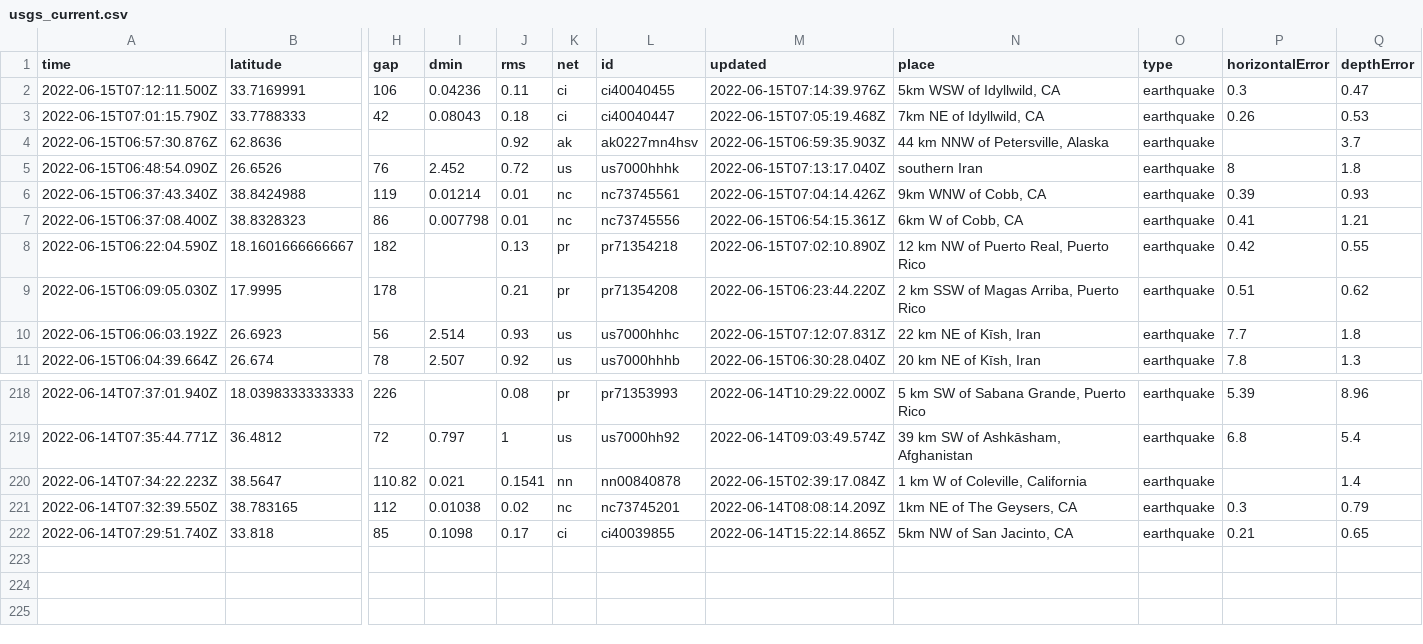
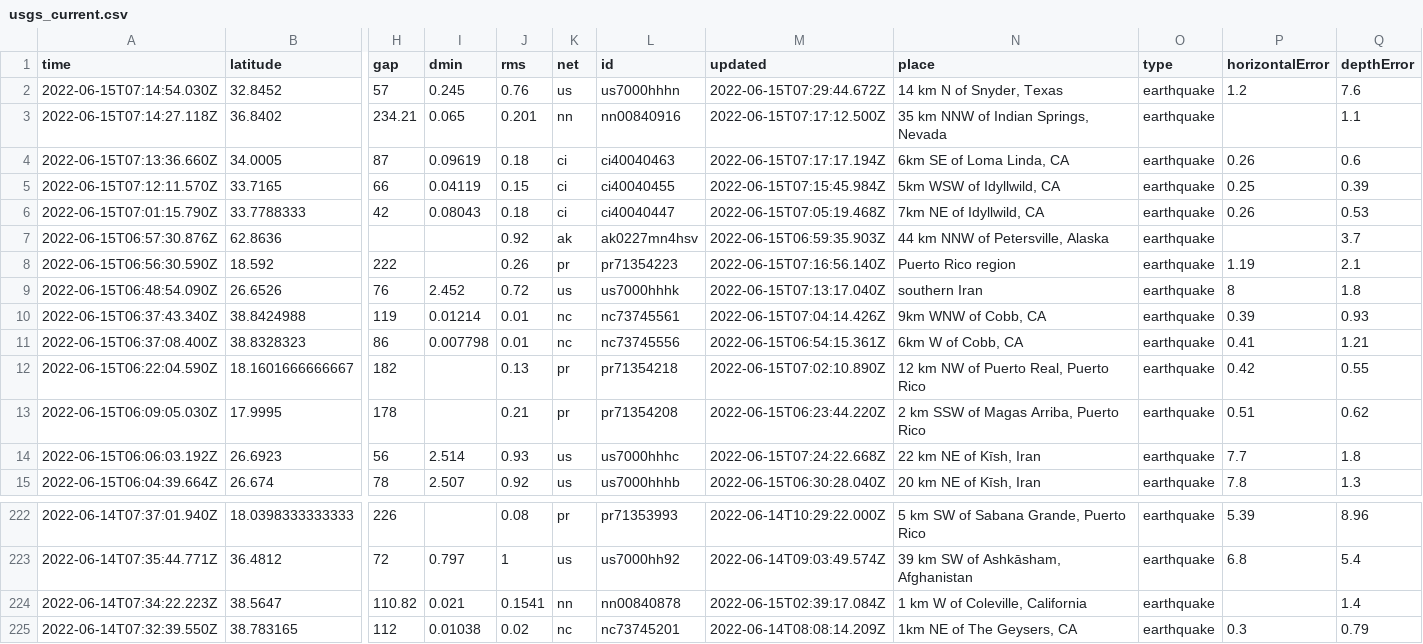
Before and after one commit to kmadden71/my-data-robot, a CSV file: usgs_current.csv, drawn as a sheet; only a part is shown, gaps mark what is left out; removed rows and columns are numbered as before the commit, all else as after; rows hold the shown columns only; the diff names each change by its address in the sheet, - before the commit and + after, or states it on an @@ line.

```diff
--- a/usgs_current.csv
+++ b/usgs_current.csv
-row 2: 2022-06-15T07:12:11.500Z | 33.7169991 | 106 | 0.04236 | 0.11 | ci | ci40040455 | 2022-06-15T07:14:39.976Z | 5km WSW of Idyllwild, CA | earthquake | 0.3 | 0.47
+row 2: 2022-06-15T07:14:54.030Z | 32.8452 | 57 | 0.245 | 0.76 | us | us7000hhhn | 2022-06-15T07:29:44.672Z | 14 km N of Snyder, Texas | earthquake | 1.2 | 7.6
+row 3: 2022-06-15T07:14:27.118Z | 36.8402 | 234.21 | 0.065 | 0.201 | nn | nn00840916 | 2022-06-15T07:17:12.500Z | 35 km NNW of Indian Springs, Nevada | earthquake |  | 1.1
+row 4: 2022-06-15T07:13:36.660Z | 34.0005 | 87 | 0.09619 | 0.18 | ci | ci40040463 | 2022-06-15T07:17:17.194Z | 6km SE of Loma Linda, CA | earthquake | 0.26 | 0.6
+row 5: 2022-06-15T07:12:11.570Z | 33.7165 | 66 | 0.04119 | 0.15 | ci | ci40040455 | 2022-06-15T07:15:45.984Z | 5km WSW of Idyllwild, CA | earthquake | 0.25 | 0.39
+row 8: 2022-06-15T06:56:30.590Z | 18.592 | 222 |  | 0.26 | pr | pr71354223 | 2022-06-15T07:16:56.140Z | Puerto Rico region | earthquake | 1.19 | 2.1
-M14 (updated): 2022-06-15T07:12:07.831Z
+M14 (updated): 2022-06-15T07:24:22.668Z
-row 222: 2022-06-14T07:29:51.740Z | 33.818 | 85 | 0.1098 | 0.17 | ci | ci40039855 | 2022-06-14T15:22:14.865Z | 5km NW of San Jacinto, CA | earthquake | 0.21 | 0.65
```
